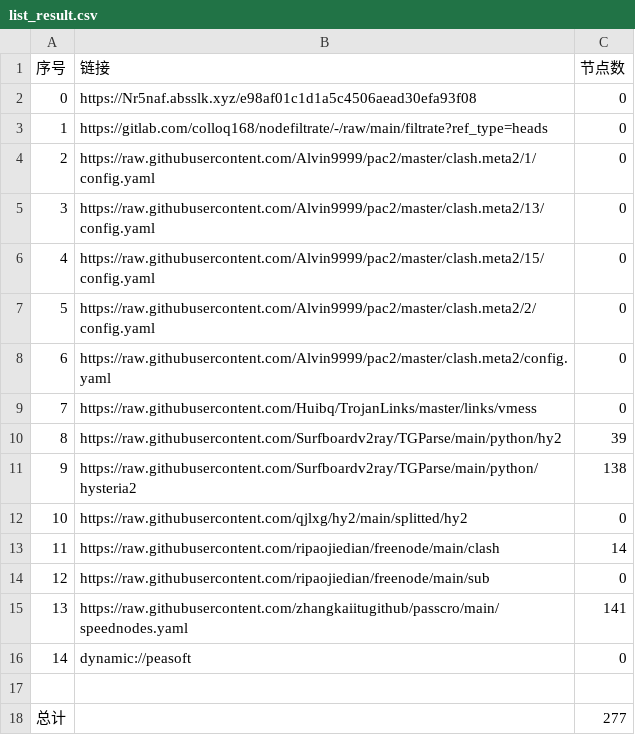
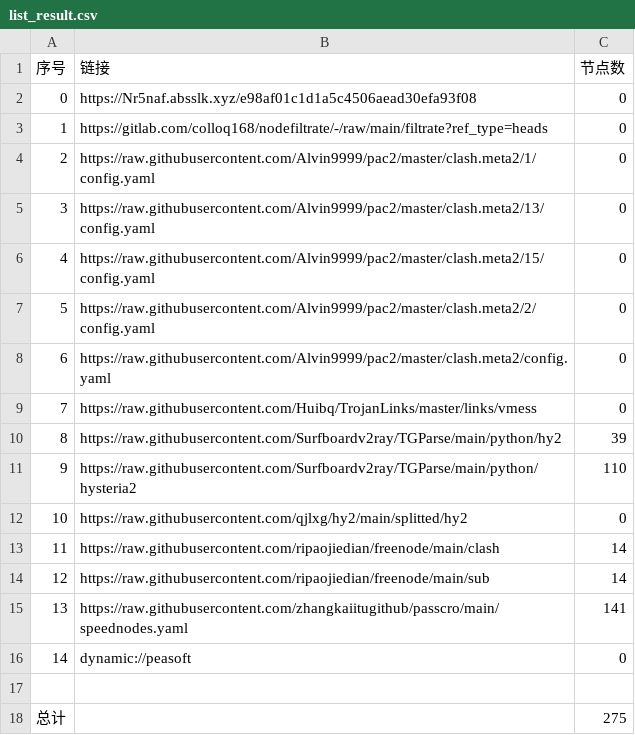
Before and after one commit to shtrend/AutoMergePublicNodes, a CSV file: list_result.csv, drawn as a sheet.

```diff
--- a/list_result.csv
+++ b/list_result.csv
@@ -10,6 +10,6 @@
 8,https://raw.githubusercontent.com/Surfboardv2ray/TGParse/main/python/hy2,39
-9,https://raw.githubusercontent.com/Surfboardv2ray/TGParse/main/python/hysteria2,138
+9,https://raw.githubusercontent.com/Surfboardv2ray/TGParse/main/python/hysteria2,110
 10,https://raw.githubusercontent.com/qjlxg/hy2/main/splitted/hy2,0
 11,https://raw.githubusercontent.com/ripaojiedian/freenode/main/clash,14
-12,https://raw.githubusercontent.com/ripaojiedian/freenode/main/sub,0
+12,https://raw.githubusercontent.com/ripaojiedian/freenode/main/sub,14
 13,https://raw.githubusercontent.com/zhangkaiitugithub/passcro/main/speednodes.yaml,141
@@ -17,2 +17,2 @@
 
-总计,,277
+总计,,275
```
Also changed, not shown: 17 other files.
